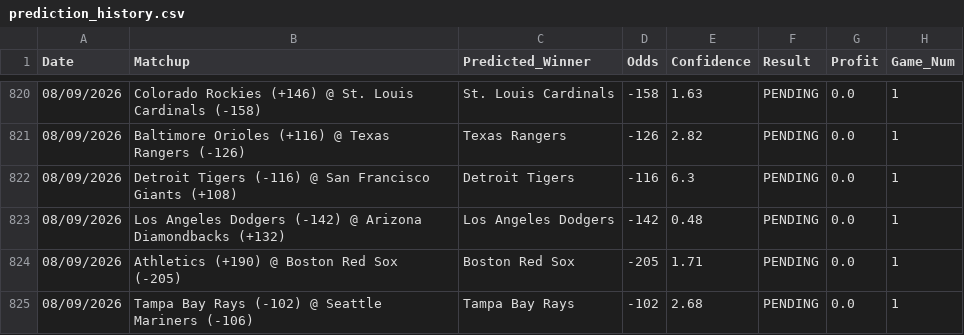
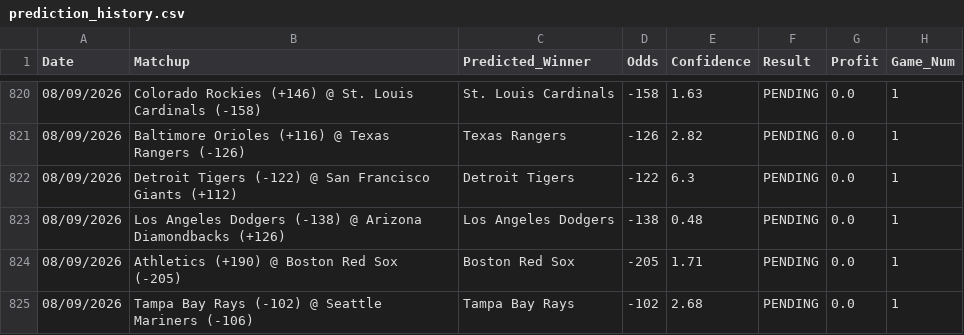
Before and after one commit to HHRUS90/mlb-edge-analyzer, a CSV file: prediction_history.csv, drawn as a sheet; only a part is shown, gaps mark what is left out.

```diff
--- a/prediction_history.csv
+++ b/prediction_history.csv
@@ -821,4 +821,4 @@ Date,Matchup,Predicted_Winner,Odds,Confidence,Result,Profit,Game_Num
 08/09/2026,Baltimore Orioles (+116) @ Texas Rangers (-126),Texas Rangers,-126,2.82,PENDING,0.0,1
-08/09/2026,Detroit Tigers (-116) @ San Francisco Giants (+108),Detroit Tigers,-116,6.3,PENDING,0.0,1
-08/09/2026,Los Angeles Dodgers (-142) @ Arizona Diamondbacks (+132),Los Angeles Dodgers,-142,0.48,PENDING,0.0,1
+08/09/2026,Detroit Tigers (-122) @ San Francisco Giants (+112),Detroit Tigers,-122,6.3,PENDING,0.0,1
+08/09/2026,Los Angeles Dodgers (-138) @ Arizona Diamondbacks (+126),Los Angeles Dodgers,-138,0.48,PENDING,0.0,1
 08/09/2026,Athletics (+190) @ Boston Red Sox (-205),Boston Red Sox,-205,1.71,PENDING,0.0,1
```
Also changed, not shown: 3 other files.
